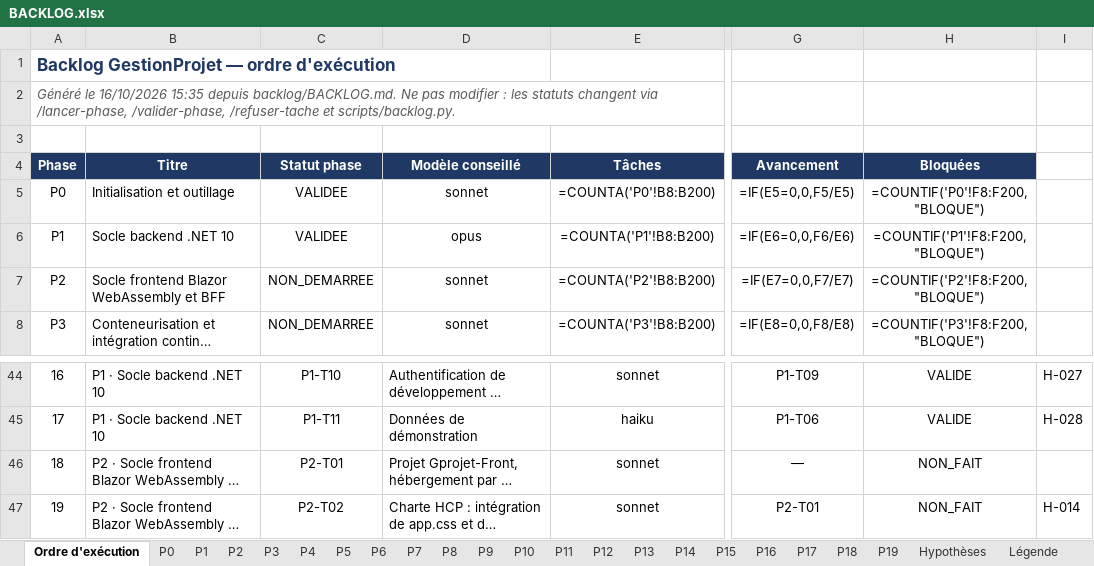
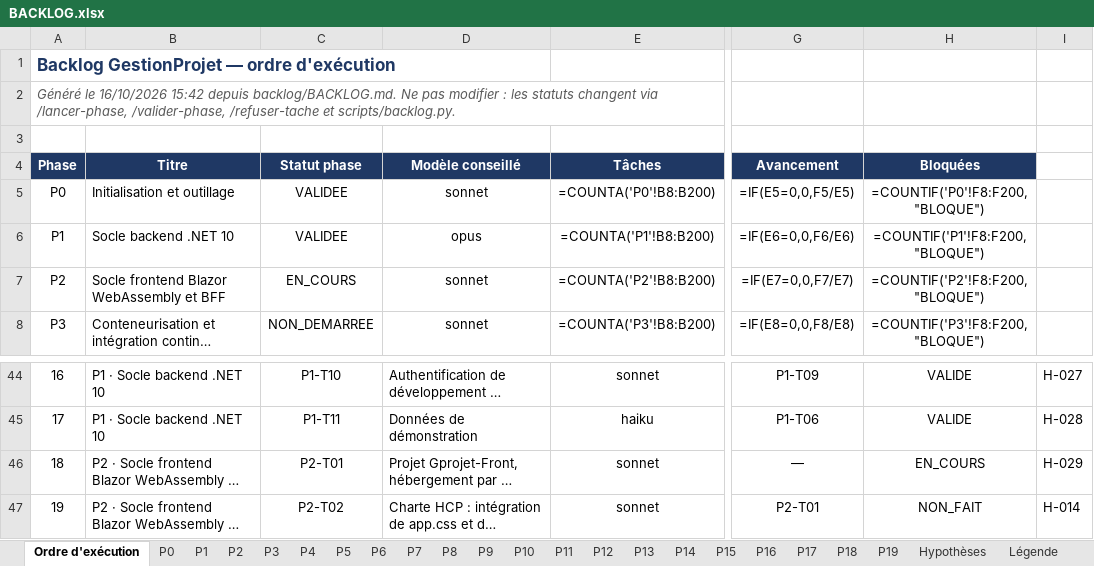
Before and after one commit to hajar-hamid-coder/gprojet, an Excel workbook: backlog/BACKLOG.xlsx, sheet Ordre d'exécution, drawn as a sheet; only a part is shown, gaps mark what is left out; long unchanged cells end in …; values as stored, in another font and other column widths than the file's, no borders; formulas without a stored value are shown as written; conditional formats not drawn; the diff names each change by its address in the sheet, - before the commit and + after, or states it on an @@ line.

```diff
--- a/backlog/BACKLOG.xlsx (sheet Ordre d'exécution)
+++ b/backlog/BACKLOG.xlsx (sheet Ordre d'exécution)
-A2 (Phase): …le 16/10/2026 15:35 depuis backlog/BACKLOG.md.…
+A2 (Phase): …le 16/10/2026 15:42 depuis backlog/BACKLOG.md.…
-C7 (Statut phase): NON_DEMARREE
+C7 (Statut phase): EN_COURS
-H46 (Bloquées): NON_FAIT
+H46 (Bloquées): EN_COURS
-I46: (empty)
+I46: H-029
```
Also changed, not shown: sheet Hypothèses, sheet P2, 30 other files.
